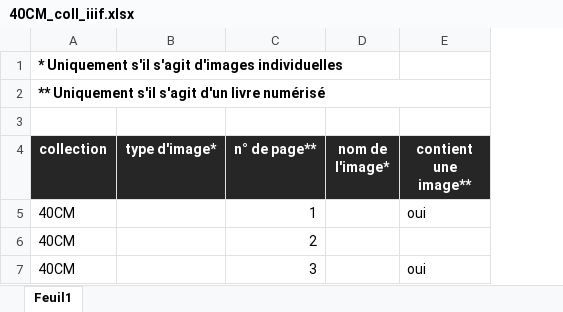
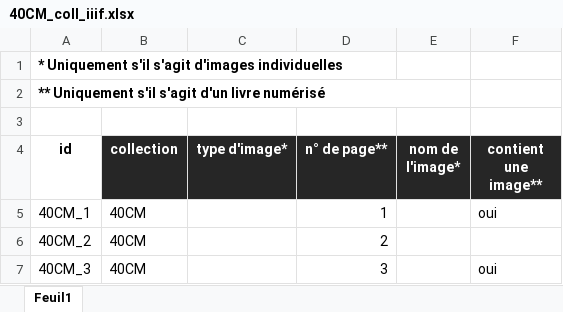
Before and after one commit to Amleth/SHERLOCK, an Excel workbook: iiif/40CM_coll_iiif.xlsx, sheet Feuil1, drawn as a sheet; values as stored, in another font and other column widths than the file's, no borders; removed rows and columns are numbered as before the commit, all else as after; the diff names each change by its address in the sheet, - before the commit and + after, or states it on an @@ line.

```diff
--- a/iiif/40CM_coll_iiif.xlsx (sheet Feuil1)
+++ b/iiif/40CM_coll_iiif.xlsx (sheet Feuil1)
+column A (id), rows 1-2: * Uniquement s'il s'agit d'images individuelles | ** Uniquement s'il s'agit d'un livre numérisé; rows 5-7: 40CM_1 | 40CM_2 | 40CM_3
-B1 (collection): * Uniquement s'il s'agit d'images individuelles
+B1 (collection): (empty)
-A1:D1 merged
-B2 (collection): ** Uniquement s'il s'agit d'un livre numérisé
+B2 (collection): (empty)
-A2:E2 merged
```
Also changed, not shown: 2 other files.
